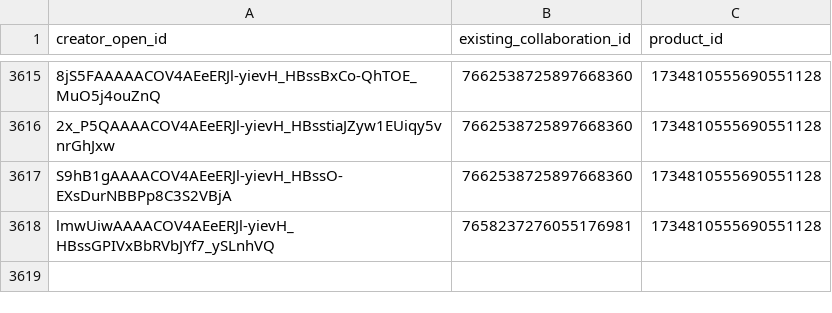
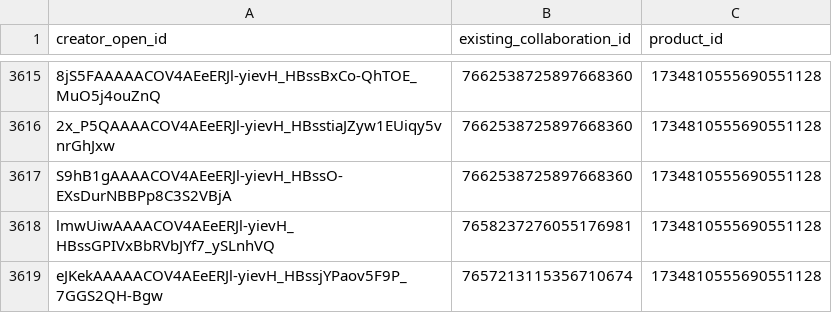
Before and after one commit to mrpsonglao/VitamiAffiliateCode, a CSV file: code/collabs/collab_conflicts_manifest.csv, drawn as a sheet; only a part is shown, gaps mark what is left out; the diff names each change by its address in the sheet, - before the commit and + after, or states it on an @@ line.

Commit message:
Update collab_conflicts_manifest.csv

```diff
--- a/code/collabs/collab_conflicts_manifest.csv
+++ b/code/collabs/collab_conflicts_manifest.csv
+row 3619: eJKekAAAAACOV4AEeERJl-yievH_HBssjYPaov5F9P_7GGS2QH-Bgw | 7657213115356710674 | 1734810555690551128
```
